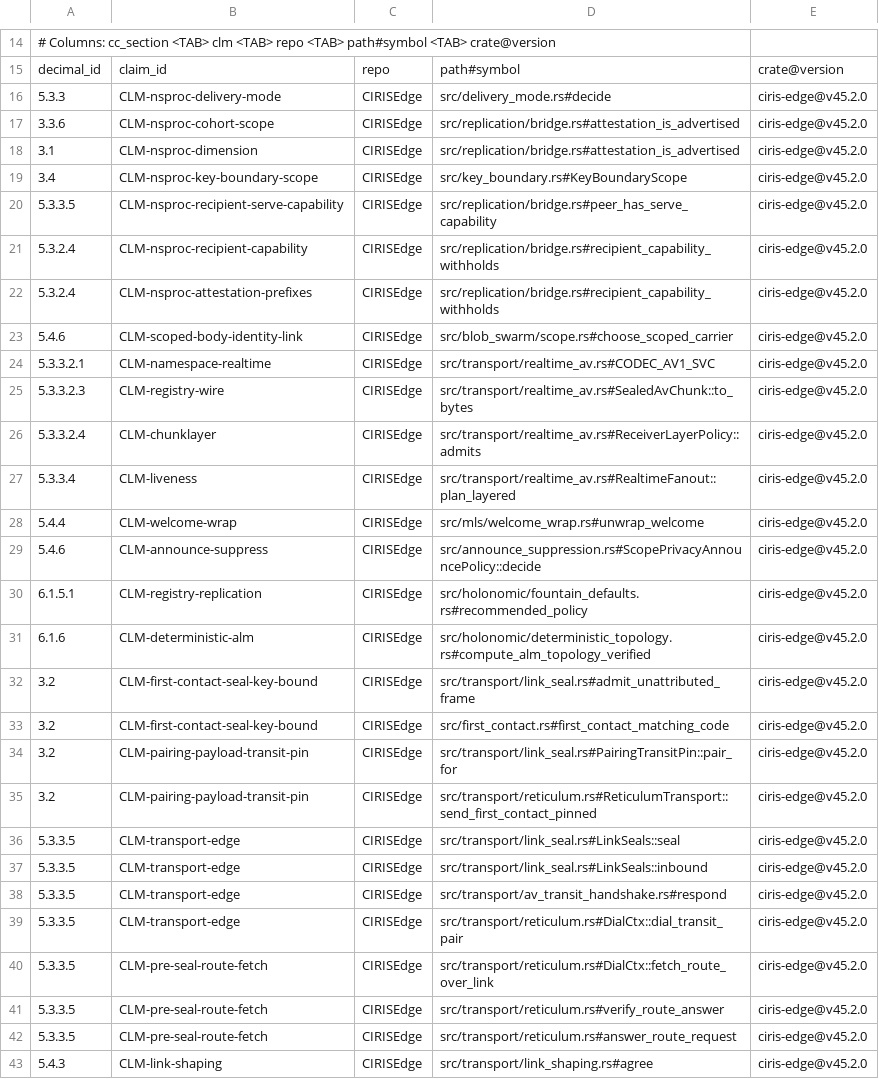
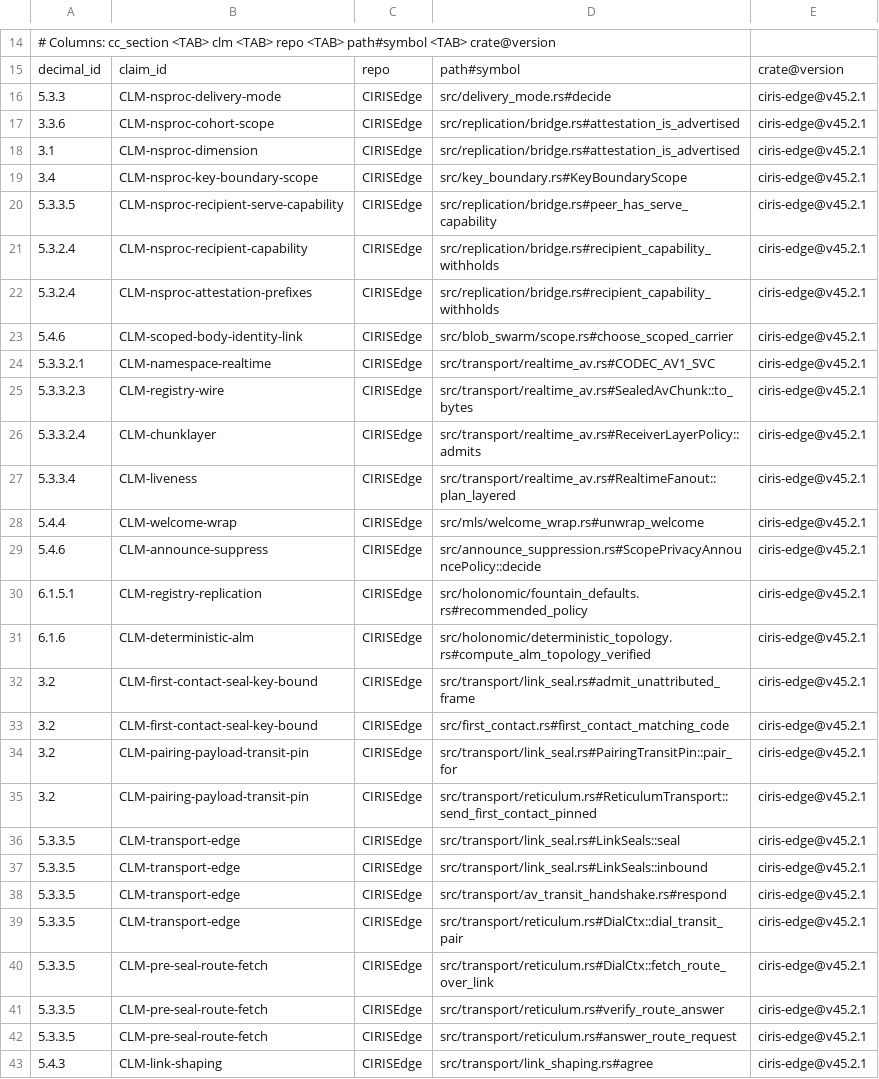
Before and after one commit to CIRISAI/CIRISEdge, a TSV file: evidence/CIRISEdge.cc_impl.tsv, drawn as a sheet; only a part is shown, gaps mark what is left out; the diff covers the shown part only; the diff names each change by its address in the sheet, - before the commit and + after, or states it on an @@ line.

```diff
--- a/evidence/CIRISEdge.cc_impl.tsv
+++ b/evidence/CIRISEdge.cc_impl.tsv
-E16:E43: ciris-edge@v45.2.0
+E16:E43: ciris-edge@v45.2.1
```
Also changed, not shown: 23 edited cells elsewhere in this file, 6 other files.
